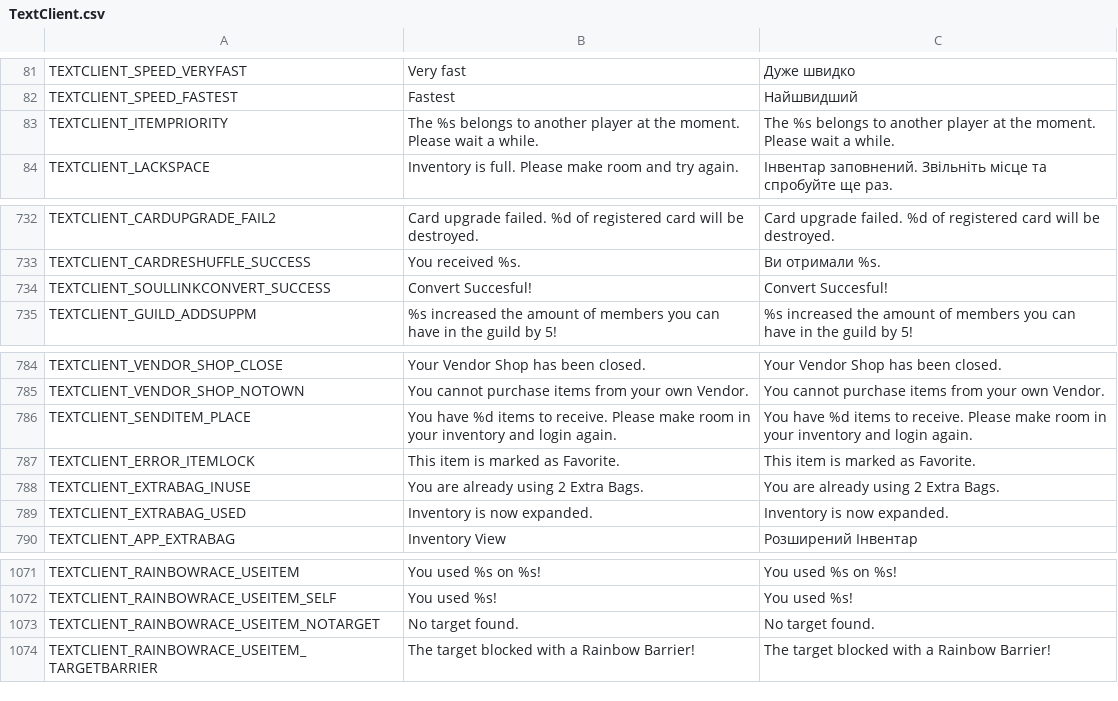
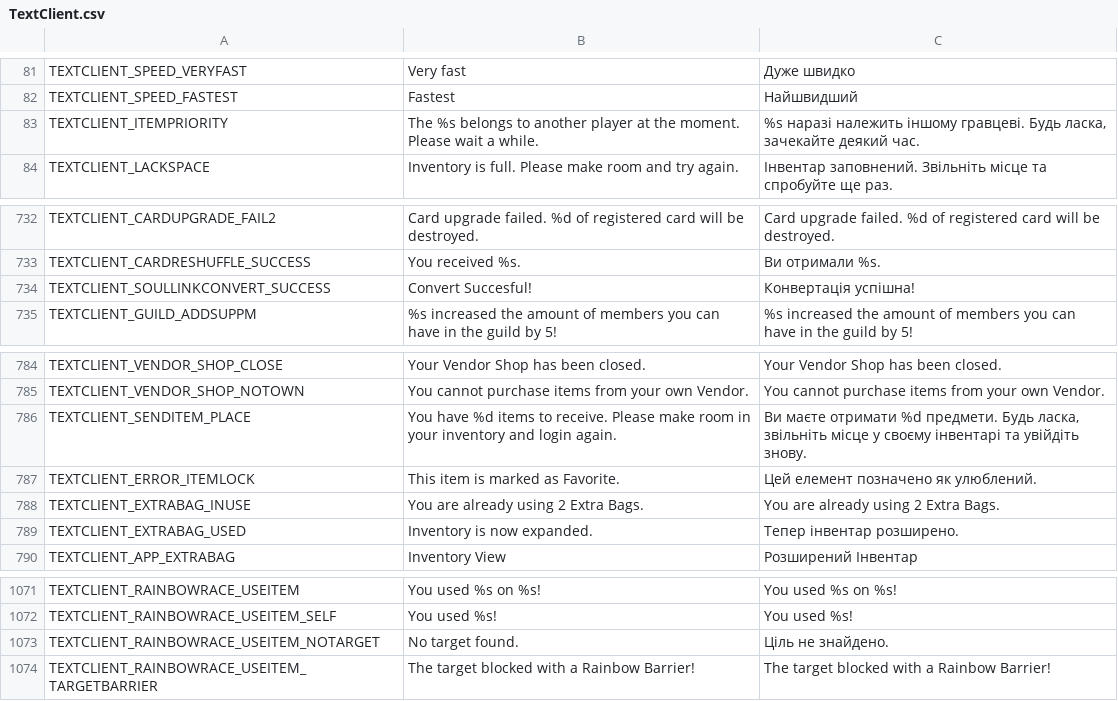
Before and after one commit to PopuriAO29/Flyff-Universe-UKRLang, a CSV file: Ukrainian/TextClient.csv, drawn as a sheet; only a part is shown, gaps mark what is left out; the diff covers the shown part only.

Commit message:
[Ukrainian] Items, Recipes, TextClient Update
More Ukrainian text translated. and also fixes production recipes.

```diff
--- a/Ukrainian/TextClient.csv
+++ b/Ukrainian/TextClient.csv
@@ -82,3 +82,3 @@ TEXTCLIENT_SPEED_VERYFAST,Very fast,Дуже швидко
 TEXTCLIENT_SPEED_FASTEST,Fastest,Найшвидший
-TEXTCLIENT_ITEMPRIORITY,The %s belongs to another player at the moment. Please wait a while.,The %s belongs to another player at the moment. Please wait a while.
+TEXTCLIENT_ITEMPRIORITY,The %s belongs to another player at the moment. Please wait a while.,"%s наразі належить іншому гравцеві. Будь ласка, зачекайте деякий час."
 TEXTCLIENT_LACKSPACE,Inventory is full. Please make room and try again.,Інвентар заповнений. Звільніть місце та спробуйте ще раз.
@@ -734,3 +734,3 @@ TEXTCLIENT_CARDUPGRADE_FAIL2,Card upgrade failed. %d of registered card will be
 TEXTCLIENT_CARDRESHUFFLE_SUCCESS,You received %s.,Ви отримали %s.
-TEXTCLIENT_SOULLINKCONVERT_SUCCESS,Convert Succesful!,Convert Succesful!
+TEXTCLIENT_SOULLINKCONVERT_SUCCESS,Convert Succesful!,Конвертація успішна!
 TEXTCLIENT_GUILD_ADDSUPPM,%s increased the amount of members you can have in the guild by 5!,%s increased the amount of members you can have in the guild by 5!
@@ -786,6 +786,6 @@ TEXTCLIENT_VENDOR_SHOP_CLOSE,Your Vendor Shop has been closed.,Your Vendor Shop
 TEXTCLIENT_VENDOR_SHOP_NOTOWN,You cannot purchase items from your own Vendor.,You cannot purchase items from your own Vendor.
-TEXTCLIENT_SENDITEM_PLACE,You have %d items to receive. Please make room in your inventory and login again.,You have %d items to receive. Please make room in your inventory and login again.
-TEXTCLIENT_ERROR_ITEMLOCK,This item is marked as Favorite.,This item is marked as Favorite.
+TEXTCLIENT_SENDITEM_PLACE,You have %d items to receive. Please make room in your inventory and login again.,"Ви маєте отримати %d предмети. Будь ласка, звільніть місце у своєму інвентарі та увійдіть знову."
+TEXTCLIENT_ERROR_ITEMLOCK,This item is marked as Favorite.,Цей елемент позначено як улюблений.
 TEXTCLIENT_EXTRABAG_INUSE,You are already using 2 Extra Bags.,You are already using 2 Extra Bags.
-TEXTCLIENT_EXTRABAG_USED,Inventory is now expanded.,Inventory is now expanded.
+TEXTCLIENT_EXTRABAG_USED,Inventory is now expanded.,Тепер інвентар розширено.
 TEXTCLIENT_APP_EXTRABAG,Inventory View,Розширений Інвентар
@@ -1073,3 +1073,3 @@ TEXTCLIENT_RAINBOWRACE_USEITEM,You used %s on %s!,You used %s on %s!
 TEXTCLIENT_RAINBOWRACE_USEITEM_SELF,You used %s!,You used %s!
-TEXTCLIENT_RAINBOWRACE_USEITEM_NOTARGET,No target found.,No target found.
+TEXTCLIENT_RAINBOWRACE_USEITEM_NOTARGET,No target found.,Ціль не знайдено.
 TEXTCLIENT_RAINBOWRACE_USEITEM_TARGETBARRIER,The target blocked with a Rainbow Barrier!,The target blocked with a Rainbow Barrier!
```
Also changed, not shown: 16 edited cells elsewhere in this file, Ukrainian/ProductionRecipes.csv, 1 other file.
